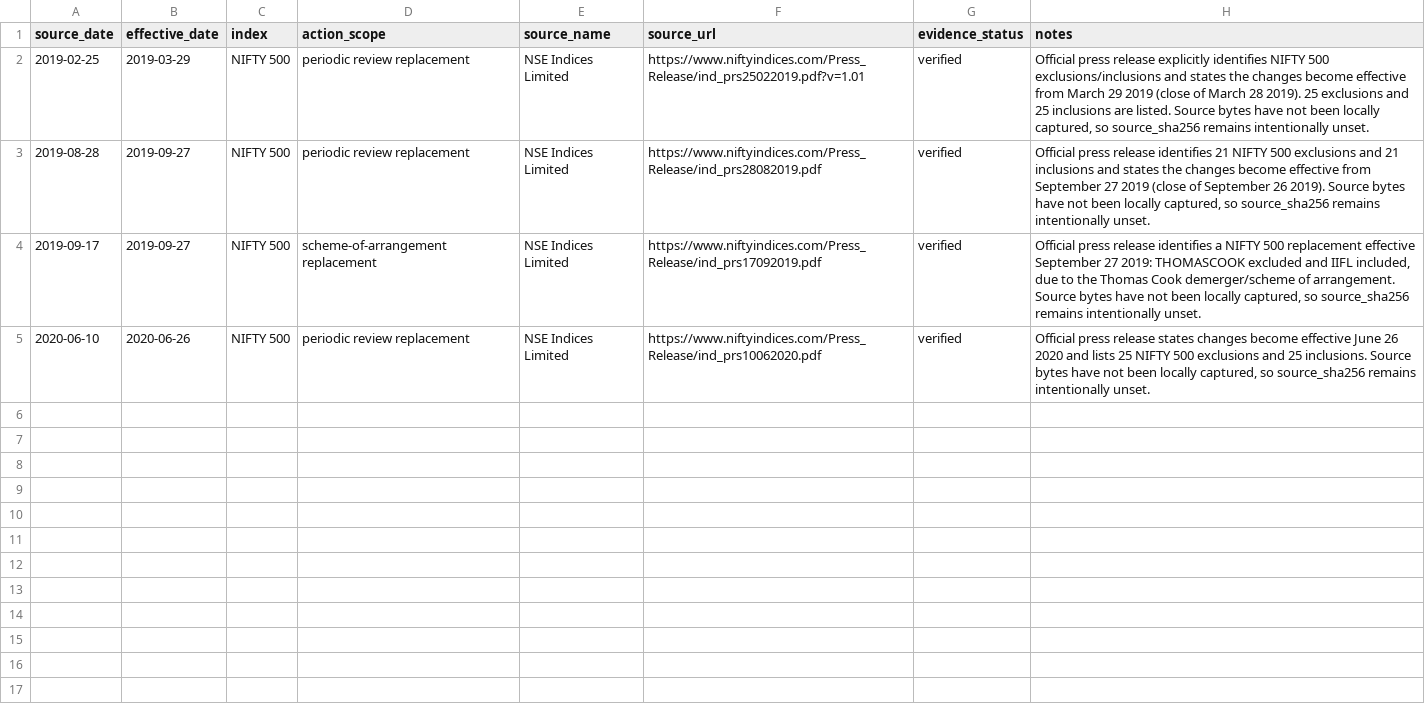
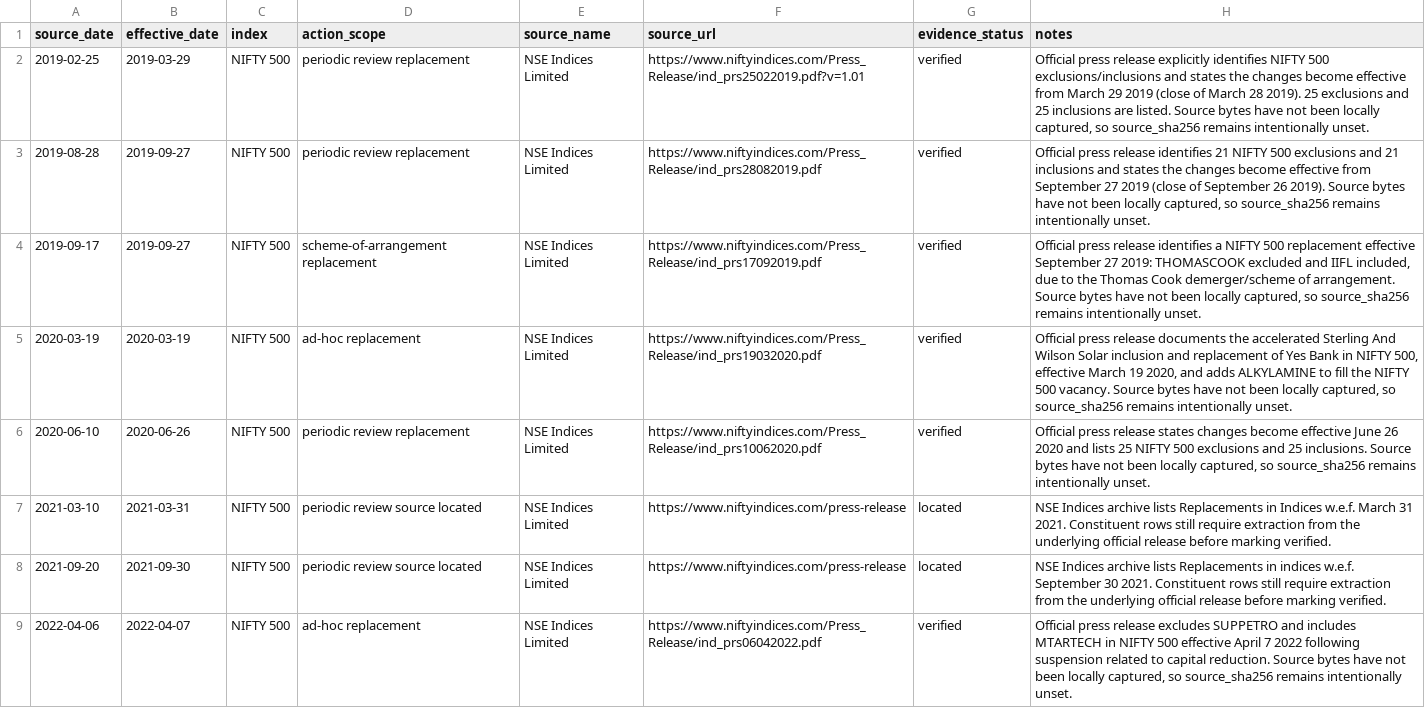
Before and after one commit to vishwasgarg5/stock-guru, a CSV file: data/nifty500_historical_source_log.csv, drawn as a sheet; the diff names each change by its address in the sheet, - before the commit and + after, or states it on an @@ line.

Commit message:
Extend NIFTY 500 historical evidence ledger through 2022

```diff
--- a/data/nifty500_historical_source_log.csv
+++ b/data/nifty500_historical_source_log.csv
+row 5: 2020-03-19 | 2020-03-19 | NIFTY 500 | ad-hoc replacement | NSE Indices Limited | https://www.niftyindices.com/Press_Release/ind_prs19032020.pdf | verified | Official press release documents the accelerated Sterling And Wilson Solar inclusion and replacement of Yes Bank in NIFTY 500, effective March 19 2020, and adds ALKYLAMINE to fill the NIFTY 500 vacancy. Source bytes have not been locally captured, so source_sha256 remains intentionally unset.
+row 7: 2021-03-10 | 2021-03-31 | NIFTY 500 | periodic review source located | NSE Indices Limited | https://www.niftyindices.com/press-release | located | NSE Indices archive lists Replacements in Indices w.e.f. March 31 2021. Constituent rows still require extraction from the underlying official release before marking verified.
+row 8: 2021-09-20 | 2021-09-30 | NIFTY 500 | periodic review source located | NSE Indices Limited | https://www.niftyindices.com/press-release | located | NSE Indices archive lists Replacements in indices w.e.f. September 30 2021. Constituent rows still require extraction from the underlying official release before marking verified.
+row 9: 2022-04-06 | 2022-04-07 | NIFTY 500 | ad-hoc replacement | NSE Indices Limited | https://www.niftyindices.com/Press_Release/ind_prs06042022.pdf | verified | Official press release excludes SUPPETRO and includes MTARTECH in NIFTY 500 effective April 7 2022 following suspension related to capital reduction. Source bytes have not been locally captured, so source_sha256 remains intentionally unset.
```
